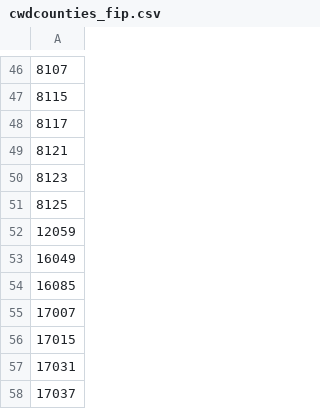
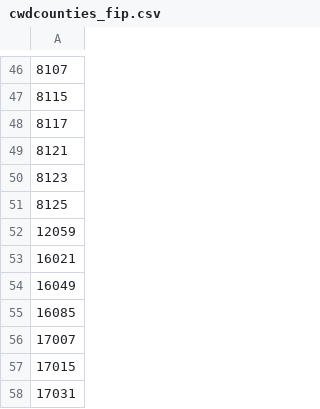
Before and after one commit to anyadoc/OvCWD, a CSV file: cwdcounties_fip.csv, drawn as a sheet; only a part is shown, gaps mark what is left out; the shorter side is filled out with more unchanged rows; the diff names each change by its address in the sheet, - before the commit and + after, or states it on an @@ line.

Commit message:
Add files via upload

```diff
--- a/cwdcounties_fip.csv
+++ b/cwdcounties_fip.csv
+row 53: 16021
```
